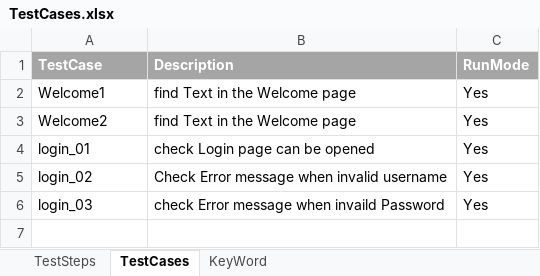
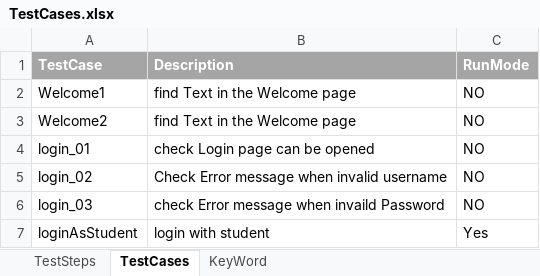
Before and after one commit to BJangir/Project-Selenium-Keybased, an Excel workbook: inputdata/TestCases.xlsx, sheet TestCases, drawn as a sheet; values as stored, in another font and other column widths than the file's, no borders; the diff names each change by its address in the sheet, - before the commit and + after, or states it on an @@ line.

```diff
--- a/inputdata/TestCases.xlsx (sheet TestCases)
+++ b/inputdata/TestCases.xlsx (sheet TestCases)
-C2:C6 (RunMode): Yes
+C2:C6 (RunMode): NO
+row 7: loginAsStudent | login with student | Yes
```
Also changed, not shown: sheet TestSteps, sheet KeyWord, 12 other files.
